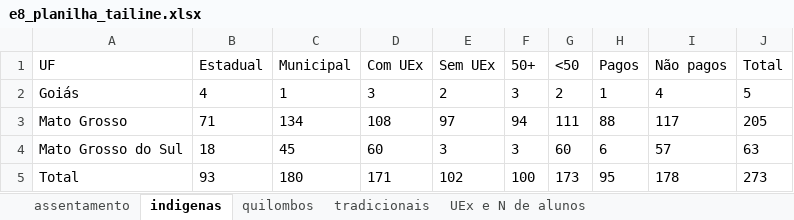
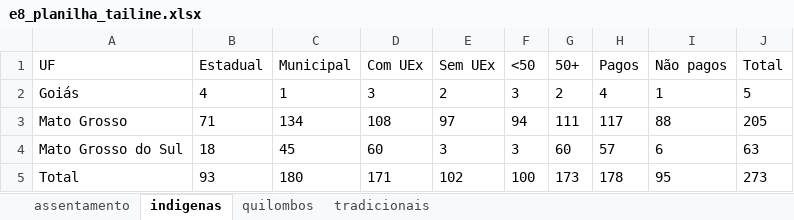
Before and after one commit to tailineju/BSc-est, an Excel workbook: PDDE/entrega 7/e8_planilha_tailine.xlsx, sheet indigenas, drawn as a sheet; values as stored, in another font and other column widths than the file's, no borders; the diff names each change by its address in the sheet, - before the commit and + after, or states it on an @@ line.

```diff
--- a/PDDE/entrega 7/e8_planilha_tailine.xlsx (sheet indigenas)
+++ b/PDDE/entrega 7/e8_planilha_tailine.xlsx (sheet indigenas)
-sheet tab: UEx e N de alunos
-F1: 50+
+F1: <50
-G1: <50
+G1: 50+
-H2 (Pagos): 1
+H2 (Pagos): 4
-I2 (Não pagos): 4
+I2 (Não pagos): 1
-H3 (Pagos): 88
+H3 (Pagos): 117
-I3 (Não pagos): 117
+I3 (Não pagos): 88
-H4 (Pagos): 6
+H4 (Pagos): 57
-I4 (Não pagos): 57
+I4 (Não pagos): 6
-H5 (Pagos): 95
+H5 (Pagos): 178
-I5 (Não pagos): 178
+I5 (Não pagos): 95
```
Also changed, not shown: sheet assentamento, sheet quilombos, sheet tradicionais, 11 other files.
